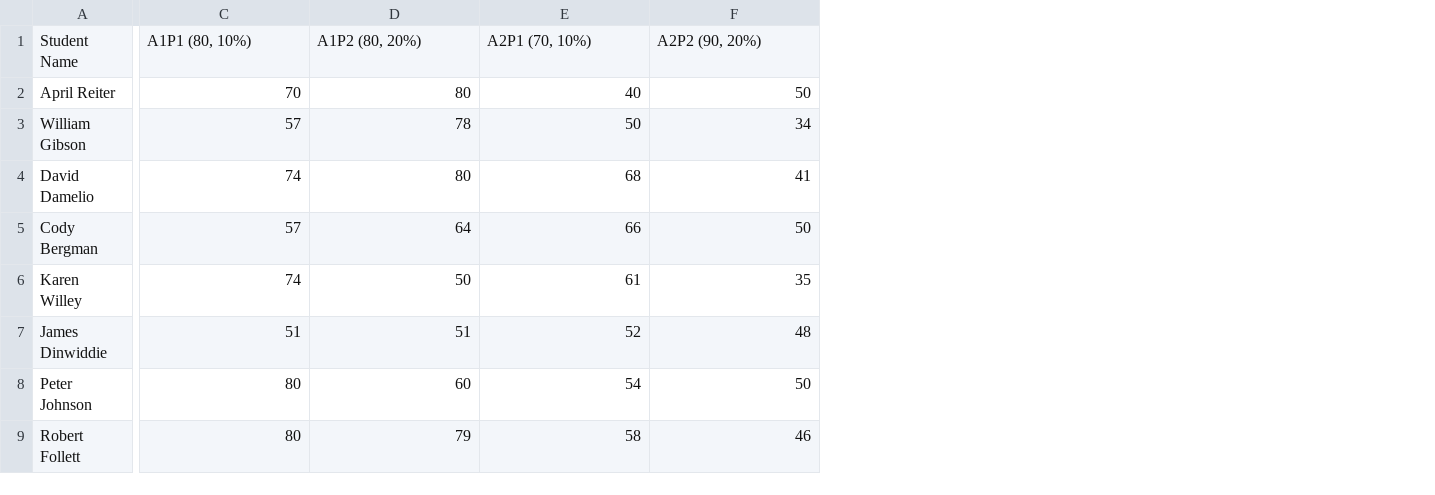
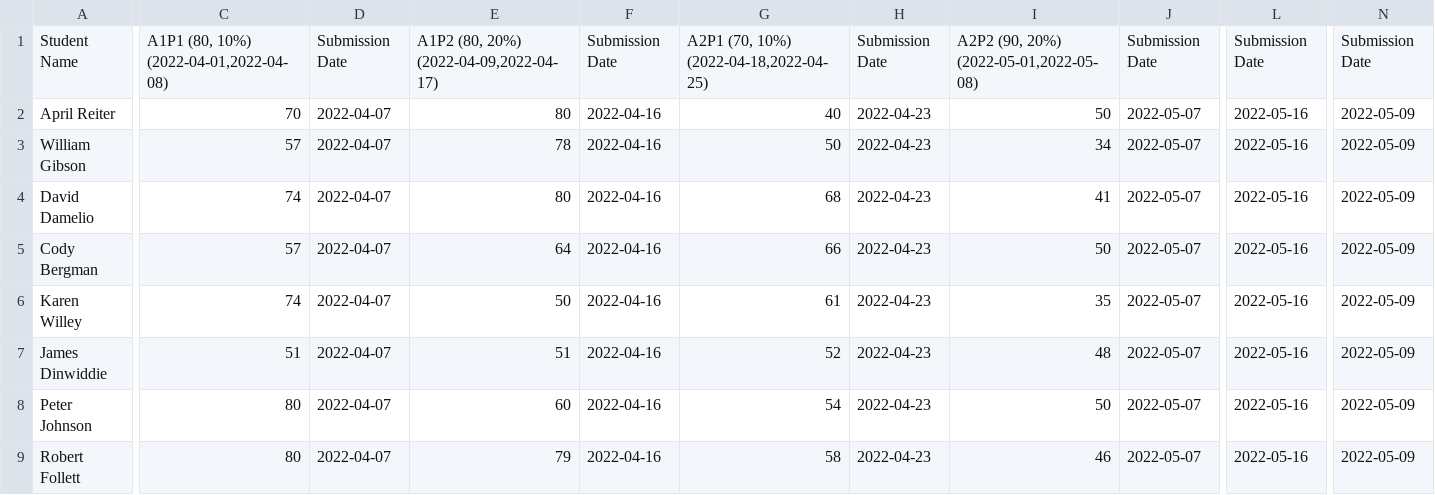
Before and after one commit to BaiqingL/Grade-management, a CSV file: resources/grade.csv, drawn as a sheet; only a part is shown, gaps mark what is left out; addresses are those after the commit; the diff covers the shown part only; the diff names each change by its address in the sheet, - before the commit and + after, or states it on an @@ line.

Commit message:
Restructure csv file and add dates

```diff
--- a/resources/grade.csv
+++ b/resources/grade.csv
+column D, rows 1-9: Submission Date | 2022-04-07 | 2022-04-07 | 2022-04-07 | 2022-04-07 | 2022-04-07 | 2022-04-07 | 2022-04-07 | 2022-04-07
+column F, rows 1-9: Submission Date | 2022-04-16 | 2022-04-16 | 2022-04-16 | 2022-04-16 | 2022-04-16 | 2022-04-16 | 2022-04-16 | 2022-04-16
+column H, rows 1-9: Submission Date | 2022-04-23 | 2022-04-23 | 2022-04-23 | 2022-04-23 | 2022-04-23 | 2022-04-23 | 2022-04-23 | 2022-04-23
+column J, rows 1-9: Submission Date | 2022-05-07 | 2022-05-07 | 2022-05-07 | 2022-05-07 | 2022-05-07 | 2022-05-07 | 2022-05-07 | 2022-05-07
+column L, rows 1-9: Submission Date | 2022-05-16 | 2022-05-16 | 2022-05-16 | 2022-05-16 | 2022-05-16 | 2022-05-16 | 2022-05-16 | 2022-05-16
+column N, rows 1-9: Submission Date | 2022-05-09 | 2022-05-09 | 2022-05-09 | 2022-05-09 | 2022-05-09 | 2022-05-09 | 2022-05-09 | 2022-05-09
-C1: A1P1 (80, 10%)
+C1: A1P1 (80, 10%) (2022-04-01,2022-04-08)
-E1: A1P2 (80, 20%)
+E1: A1P2 (80, 20%) (2022-04-09,2022-04-17)
-G1: A2P1 (70, 10%)
+G1: A2P1 (70, 10%) (2022-04-18,2022-04-25)
-I1: A2P2 (90, 20%)
+I1: A2P2 (90, 20%) (2022-05-01,2022-05-08)
```
Also changed, not shown: 2 edited cells elsewhere in this file, 3 other files.
